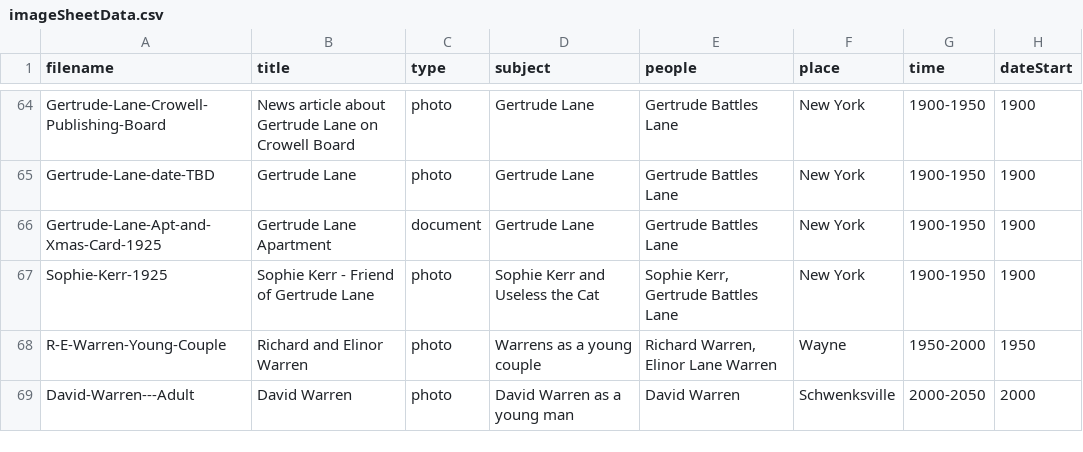
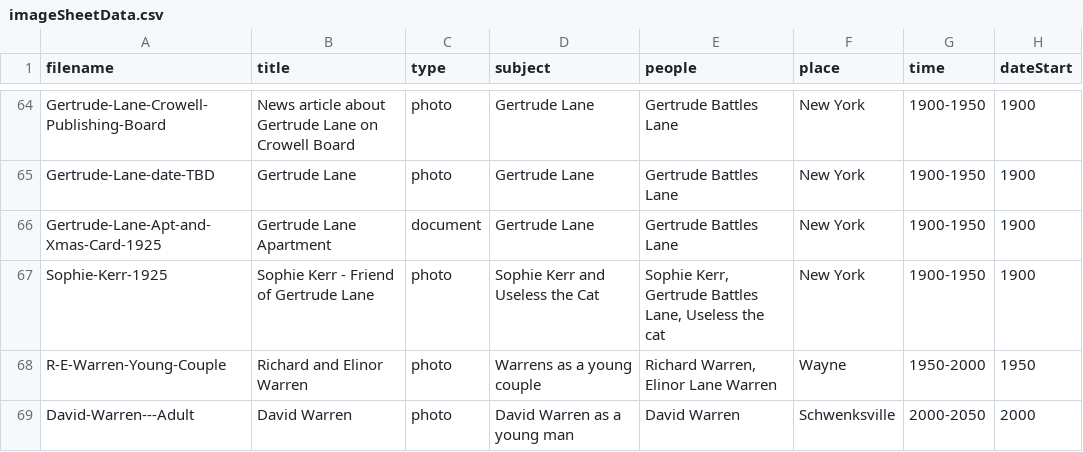
Before and after one commit to christiewarren/familySite, a CSV file: fam-archive-app/src/data/imageSheetData.csv, drawn as a sheet; only a part is shown, gaps mark what is left out; the diff names each change by its address in the sheet, - before the commit and + after, or states it on an @@ line.

Commit message:
useless the cat

```diff
--- a/fam-archive-app/src/data/imageSheetData.csv
+++ b/fam-archive-app/src/data/imageSheetData.csv
-E67 (people): Sophie Kerr, Gertrude Battles Lane
+E67 (people): Sophie Kerr, Gertrude Battles Lane, Useless the cat
```
Also changed, not shown: 1 other file.
